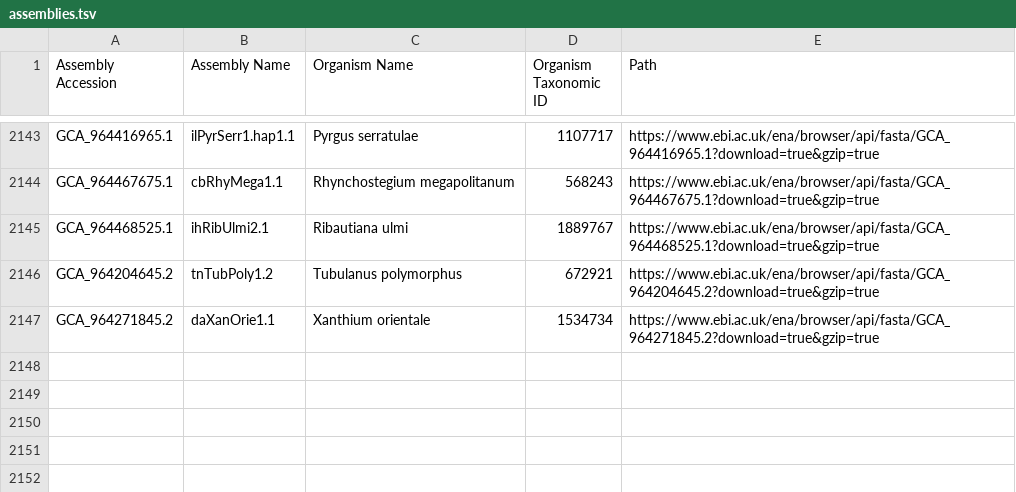
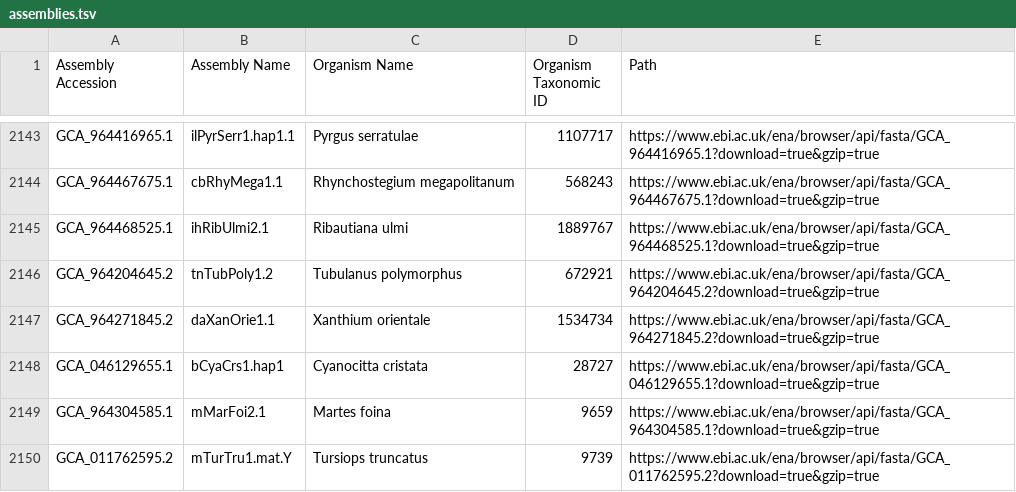
Before and after one commit to guigolab/bioproject-genome-tracker, a TSV file: matrices/assemblies.tsv, drawn as a sheet; only a part is shown, gaps mark what is left out.

```diff
--- a/matrices/assemblies.tsv
+++ b/matrices/assemblies.tsv
@@ -2147 +2147,4 @@ GCA_964204645.2	tnTubPoly1.2	Tubulanus polymorphus	672921	https://www.ebi.ac.uk/
 GCA_964271845.2	daXanOrie1.1	Xanthium orientale	1534734	https://www.ebi.ac.uk/ena/browser/api/fasta/GCA_964271845.2?download=true&gzip=true
+GCA_046129655.1	bCyaCrs1.hap1	Cyanocitta cristata	28727	https://www.ebi.ac.uk/ena/browser/api/fasta/GCA_046129655.1?download=true&gzip=true
+GCA_964304585.1	mMarFoi2.1	Martes foina	9659	https://www.ebi.ac.uk/ena/browser/api/fasta/GCA_964304585.1?download=true&gzip=true
+GCA_011762595.2	mTurTru1.mat.Y	Tursiops truncatus	9739	https://www.ebi.ac.uk/ena/browser/api/fasta/GCA_011762595.2?download=true&gzip=true
```
